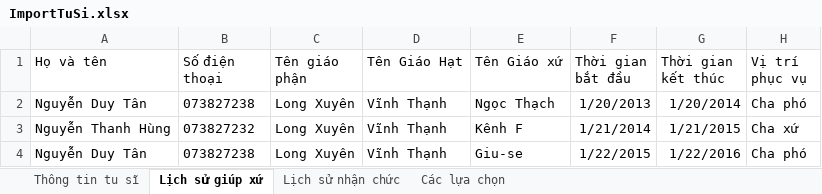
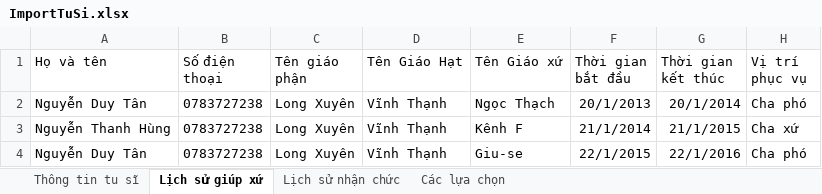
Before and after one commit to Hung-Nguyen00/so-gia-dinh-cong-giao, an Excel workbook: public/excels/ImportTuSi.xlsx, sheet Lịch sử giúp xứ, drawn as a sheet; values as stored, in another font and other column widths than the file's, no borders; the diff names each change by its address in the sheet, - before the commit and + after, or states it on an @@ line.

```diff
--- a/public/excels/ImportTuSi.xlsx (sheet Lịch sử giúp xứ)
+++ b/public/excels/ImportTuSi.xlsx (sheet Lịch sử giúp xứ)
-B2 (Số điện thoại): 073827238
+B2 (Số điện thoại): 0783727238
-F2 (Thời gian bắt đầu): 1/20/2013
+F2 (Thời gian bắt đầu): 20/1/2013
-G2 (Thời gian kết thúc): 1/20/2014
+G2 (Thời gian kết thúc): 20/1/2014
-B3 (Số điện thoại): 073827232
+B3 (Số điện thoại): 0783727238
-F3 (Thời gian bắt đầu): 1/21/2014
+F3 (Thời gian bắt đầu): 21/1/2014
-G3 (Thời gian kết thúc): 1/21/2015
+G3 (Thời gian kết thúc): 21/1/2015
-B4 (Số điện thoại): 073827238
+B4 (Số điện thoại): 0783727238
-F4 (Thời gian bắt đầu): 1/22/2015
+F4 (Thời gian bắt đầu): 22/1/2015
-G4 (Thời gian kết thúc): 1/22/2016
+G4 (Thời gian kết thúc): 22/1/2016
```
Also changed, not shown: sheet Thông tin tu sĩ, sheet Lịch sử nhận chức, public/excels/ImportGPGHGX.xlsx, public/excels/ImportNhaDong.xlsx, 31 other files.
